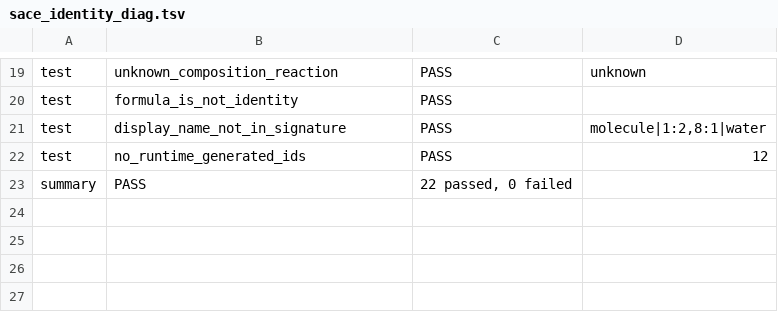
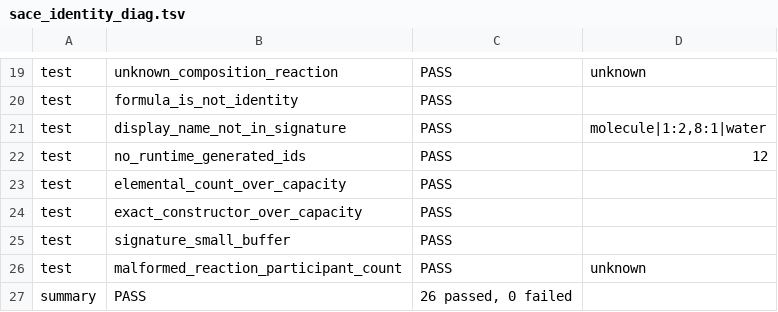
Before and after one commit to Ulrich-AM/pipace, a TSV file: misc/sace_identity_diag.tsv, drawn as a sheet; only a part is shown, gaps mark what is left out.

```diff
--- a/misc/sace_identity_diag.tsv
+++ b/misc/sace_identity_diag.tsv
@@ -22,2 +22,6 @@ test	display_name_not_in_signature	PASS	molecule|1:2,8:1|water
 test	no_runtime_generated_ids	PASS	12
-summary	PASS	22 passed, 0 failed
+test	elemental_count_over_capacity	PASS	
+test	exact_constructor_over_capacity	PASS	
+test	signature_small_buffer	PASS	
+test	malformed_reaction_participant_count	PASS	unknown
+summary	PASS	26 passed, 0 failed
```
Also changed, not shown: 12 other files.
